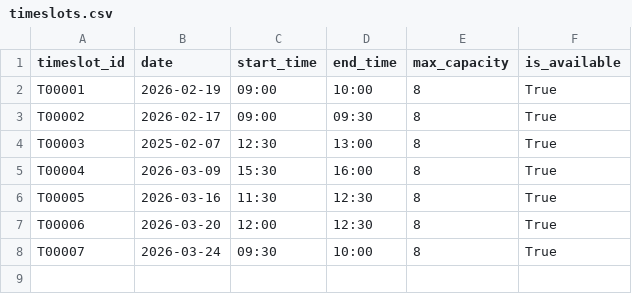
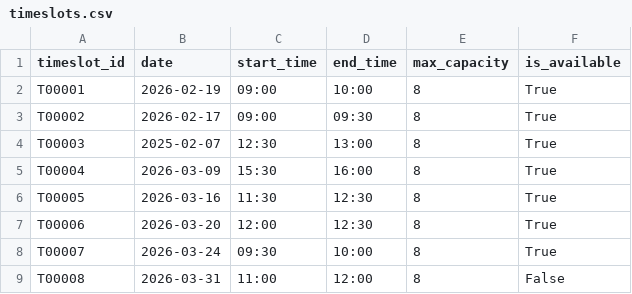
Before and after one commit to mornwilliams/Meow-Mocha-Main2, a CSV file: Meow&Mocha Main2/timeslots.csv, drawn as a sheet.

```diff
--- a/Meow&Mocha Main2/timeslots.csv
+++ b/Meow&Mocha Main2/timeslots.csv
@@ -8 +8,2 @@ T00006,2026-03-20,12:00,12:30,8,True
 T00007,2026-03-24,09:30,10:00,8,True
+T00008,2026-03-31,11:00,12:00,8,False
```
Also changed, not shown: 1 other file.
